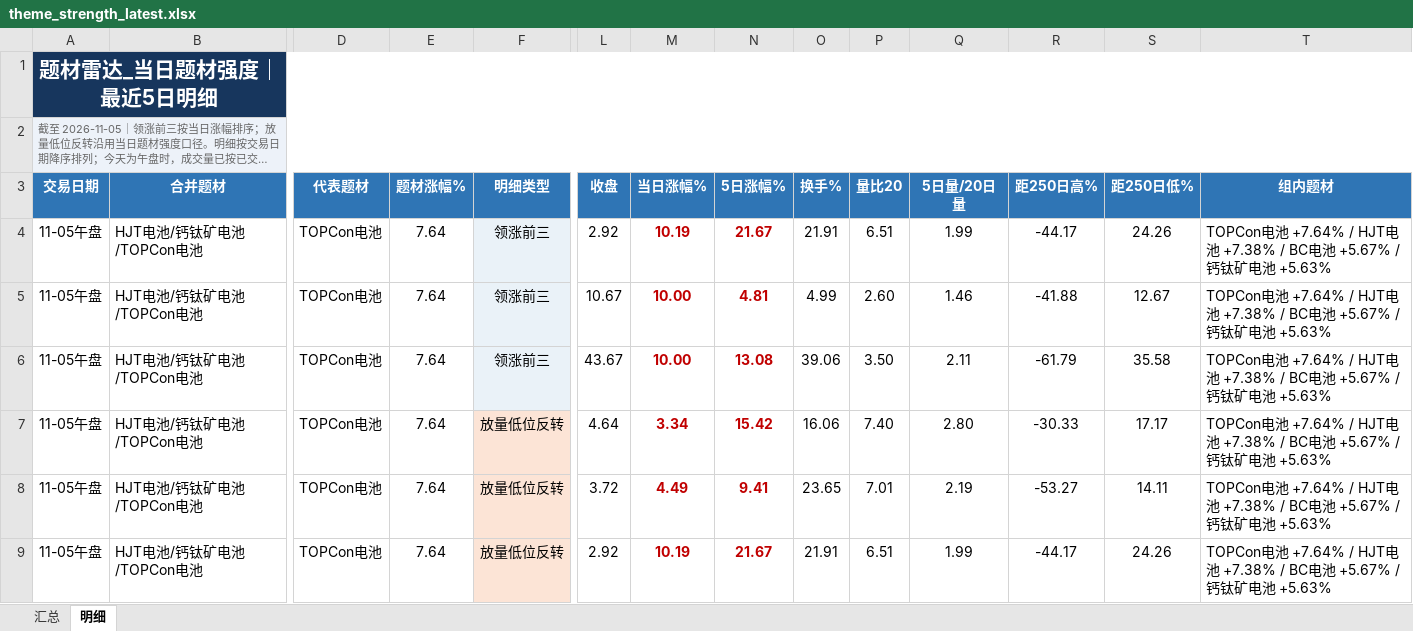
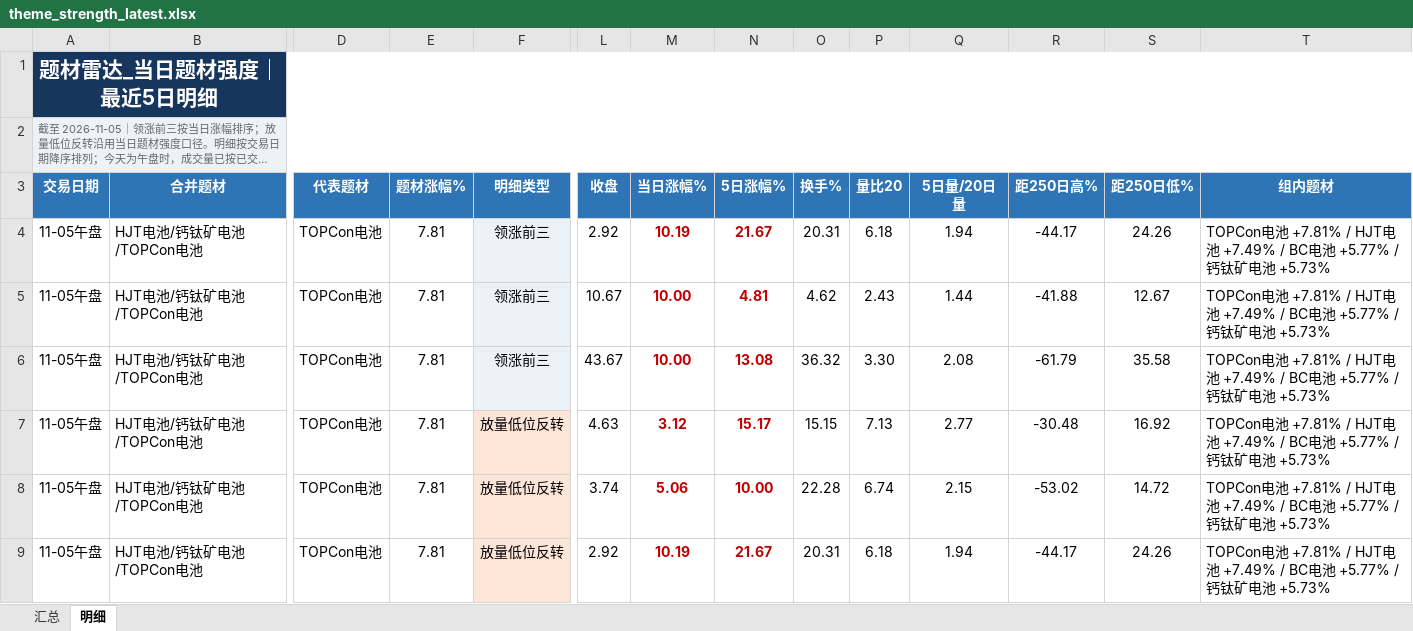
Before and after one commit to nancybhc/a-share-blast-lab, an Excel workbook: data/theme_strength_latest.xlsx, sheet 明细, drawn as a sheet; only a part is shown, gaps mark what is left out; long unchanged cells end in …; values as stored, in another font and other column widths than the file's, no borders; the diff covers the shown part only; the diff names each change by its address in the sheet, - before the commit and + after, or states it on an @@ line.

```diff
--- a/data/theme_strength_latest.xlsx (sheet 明细)
+++ b/data/theme_strength_latest.xlsx (sheet 明细)
-E4:E9 (题材涨幅%): 7.64
+E4:E9 (题材涨幅%): 7.81
-O4 (换手%): 21.91
+O4 (换手%): 20.31
-P4 (量比20): 6.51
+P4 (量比20): 6.18
-Q4 (5日量/20日量): 1.99
+Q4 (5日量/20日量): 1.94
-T4:T9 (组内题材): TOPCon电池 +7.64% / HJT电池 +7.38% / BC电池 +5.67% / 钙钛矿电池 +5.63%
+T4:T9 (组内题材): TOPCon电池 +7.81% / HJT电池 +7.49% / BC电池 +5.77% / 钙钛矿电池 +5.73%
-O5 (换手%): 4.99
+O5 (换手%): 4.62
-P5 (量比20): 2.60
+P5 (量比20): 2.43
-Q5 (5日量/20日量): 1.46
+Q5 (5日量/20日量): 1.44
-O6 (换手%): 39.06
+O6 (换手%): 36.32
-P6 (量比20): 3.50
+P6 (量比20): 3.30
-Q6 (5日量/20日量): 2.11
+Q6 (5日量/20日量): 2.08
-L7 (收盘): 4.64
+L7 (收盘): 4.63
-M7 (当日涨幅%): 3.34
+M7 (当日涨幅%): 3.12
-N7 (5日涨幅%): 15.42
+N7 (5日涨幅%): 15.17
-O7 (换手%): 16.06
+O7 (换手%): 15.15
-P7 (量比20): 7.40
+P7 (量比20): 7.13
-Q7 (5日量/20日量): 2.80
+Q7 (5日量/20日量): 2.77
-R7 (距250日高%): -30.33
+R7 (距250日高%): -30.48
-S7 (距250日低%): 17.17
+S7 (距250日低%): 16.92
-L8 (收盘): 3.72
+L8 (收盘): 3.74
-M8 (当日涨幅%): 4.49
+M8 (当日涨幅%): 5.06
-N8 (5日涨幅%): 9.41
+N8 (5日涨幅%): 10.00
-O8 (换手%): 23.65
+O8 (换手%): 22.28
-P8 (量比20): 7.01
+P8 (量比20): 6.74
-Q8 (5日量/20日量): 2.19
+Q8 (5日量/20日量): 2.15
-R8 (距250日高%): -53.27
+R8 (距250日高%): -53.02
-S8 (距250日低%): 14.11
+S8 (距250日低%): 14.72
-O9 (换手%): 21.91
+O9 (换手%): 20.31
-P9 (量比20): 6.51
+P9 (量比20): 6.18
-Q9 (5日量/20日量): 1.99
+Q9 (5日量/20日量): 1.94
```
Also changed, not shown: 1 added row, 2 removed rows and 173 edited cells elsewhere in this sheet, sheet 汇总, 6 other files.
